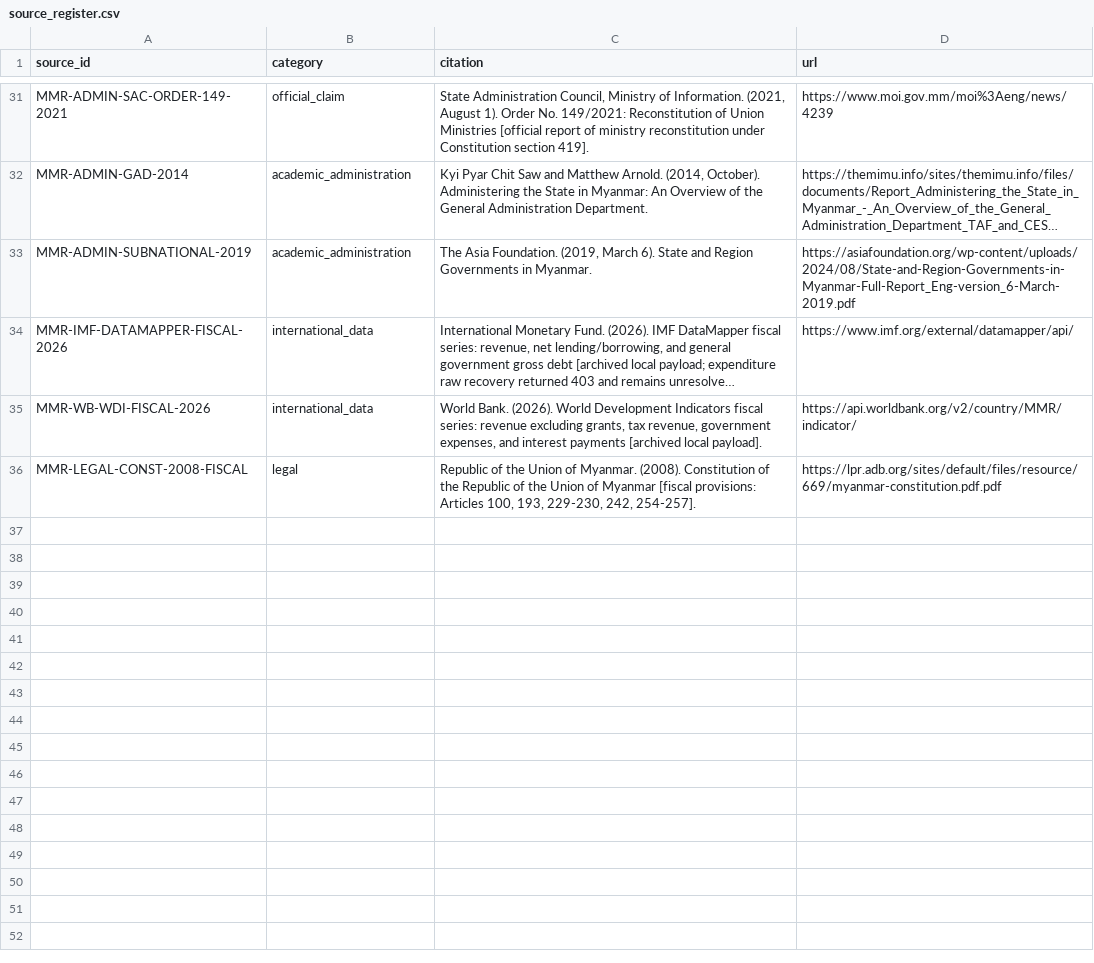
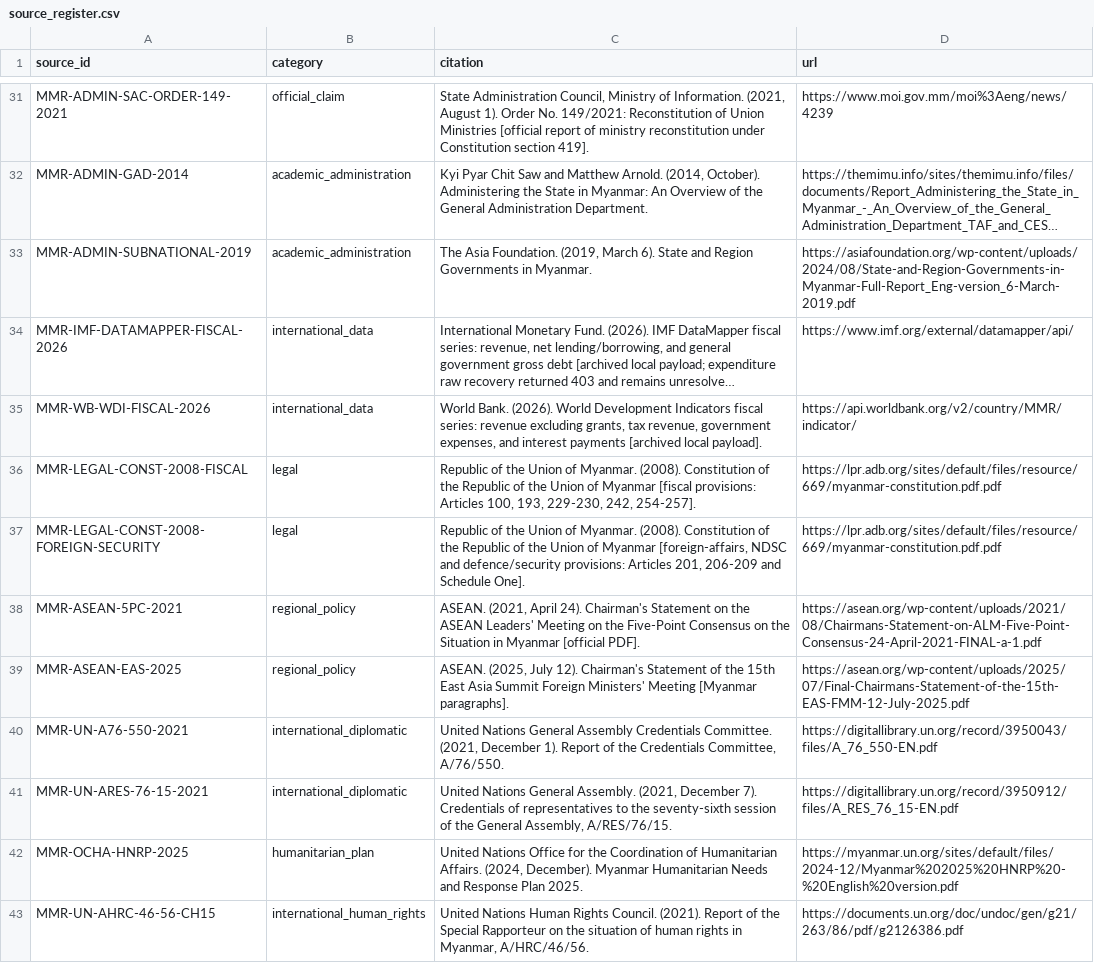
Before and after one commit to kimsoo530/CR, a CSV file: MMR/sources/source_register.csv, drawn as a sheet; only a part is shown, gaps mark what is left out; long unchanged cells end in …; the diff names each change by its address in the sheet, - before the commit and + after, or states it on an @@ line.

Commit message:
Complete Chapter 15 foreign relations and security review candidate

```diff
--- a/MMR/sources/source_register.csv
+++ b/MMR/sources/source_register.csv
+row 37: MMR-LEGAL-CONST-2008-FOREIGN-SECURITY | legal | Republic of the Union of Myanmar. (2008). Constitution of the Republic of the Union of Myanmar [foreign-affairs, NDSC and defence/security provisions: Articles 201, 206-209 and Schedule One]. | https://lpr.adb.org/sites/default/files/resource/669/myanmar-constitution.pdf.pdf
+row 38: MMR-ASEAN-5PC-2021 | regional_policy | ASEAN. (2021, April 24). Chairman's Statement on the ASEAN Leaders' Meeting on the Five-Point Consensus on the Situation in Myanmar [official PDF]. | https://asean.org/wp-content/uploads/2021/08/Chairmans-Statement-on-ALM-Five-Point-Consensus-24-April-2021-FINAL-a-1.pdf
+row 39: MMR-ASEAN-EAS-2025 | regional_policy | ASEAN. (2025, July 12). Chairman's Statement of the 15th East Asia Summit Foreign Ministers' Meeting [Myanmar paragraphs]. | https://asean.org/wp-content/uploads/2025/07/Final-Chairmans-Statement-of-the-15th-EAS-FMM-12-July-2025.pdf
+row 40: MMR-UN-A76-550-2021 | international_diplomatic | United Nations General Assembly Credentials Committee. (2021, December 1). Report of the Credentials Committee, A/76/550. | https://digitallibrary.un.org/record/3950043/files/A_76_550-EN.pdf
+row 41: MMR-UN-ARES-76-15-2021 | international_diplomatic | United Nations General Assembly. (2021, December 7). Credentials of representatives to the seventy-sixth session of the General Assembly, A/RES/76/15. | https://digitallibrary.un.org/record/3950912/files/A_RES_76_15-EN.pdf
+row 42: MMR-OCHA-HNRP-2025 | humanitarian_plan | United Nations Office for the Coordination of Humanitarian Affairs. (2024, December). Myanmar Humanitarian Needs and Response Plan 2025. | https://myanmar.un.org/sites/default/files/2024-12/Myanmar%202025%20HNRP%20-%20English%20version.pdf
+row 43: MMR-UN-AHRC-46-56-CH15 | international_human_rights | United Nations Human Rights Council. (2021). Report of the Special Rapporteur on the situation of human rights in Myanmar, A/HRC/46/56. | https://documents.un.org/doc/undoc/gen/g21/263/86/pdf/g2126386.pdf
```
Also changed, not shown: 13 other files.
